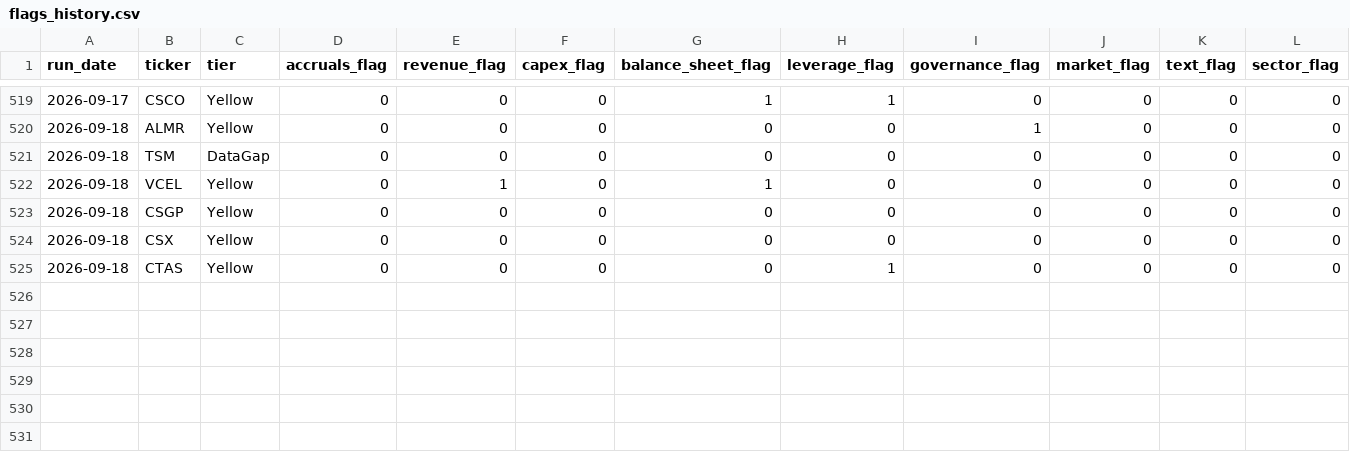
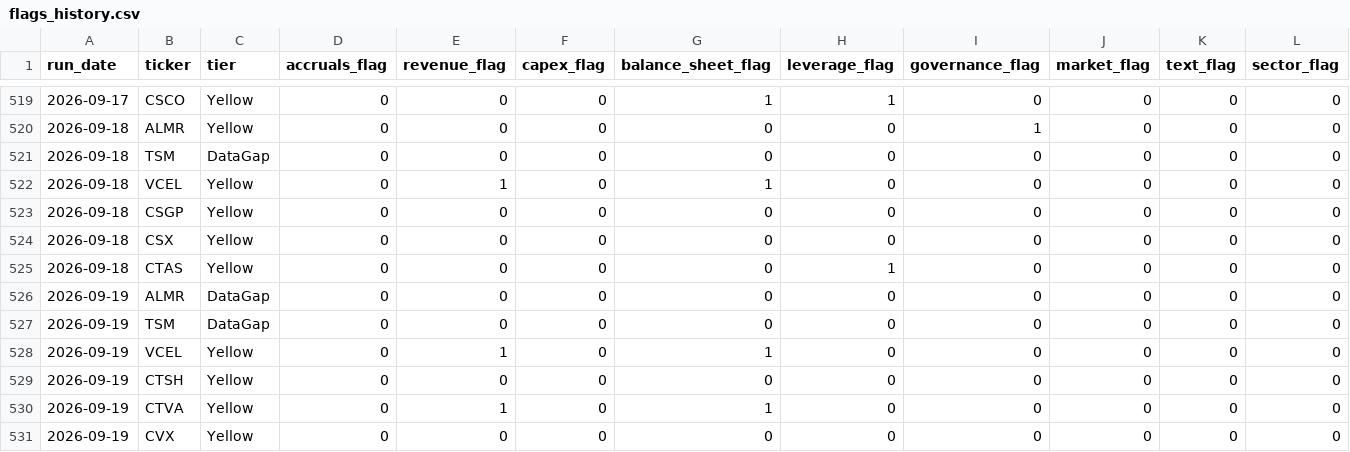
Before and after one commit to jroypeterson/forensic-triage, a CSV file: data/flags_history.csv, drawn as a sheet; only a part is shown, gaps mark what is left out; rows hold the shown columns only; the diff names each change by its address in the sheet, - before the commit and + after, or states it on an @@ line.

```diff
--- a/data/flags_history.csv
+++ b/data/flags_history.csv
+row 526: 2026-09-19 | ALMR | DataGap | 0 | 0 | 0 | 0 | 0 | 0 | 0 | 0 | 0
+row 527: 2026-09-19 | TSM | DataGap | 0 | 0 | 0 | 0 | 0 | 0 | 0 | 0 | 0
+row 528: 2026-09-19 | VCEL | Yellow | 0 | 1 | 0 | 1 | 0 | 0 | 0 | 0 | 0
+row 529: 2026-09-19 | CTSH | Yellow | 0 | 0 | 0 | 0 | 0 | 0 | 0 | 0 | 0
+row 530: 2026-09-19 | CTVA | Yellow | 0 | 1 | 0 | 1 | 0 | 0 | 0 | 0 | 0
+row 531: 2026-09-19 | CVX | Yellow | 0 | 0 | 0 | 0 | 0 | 0 | 0 | 0 | 0
```
Also changed, not shown: 3 other files.
